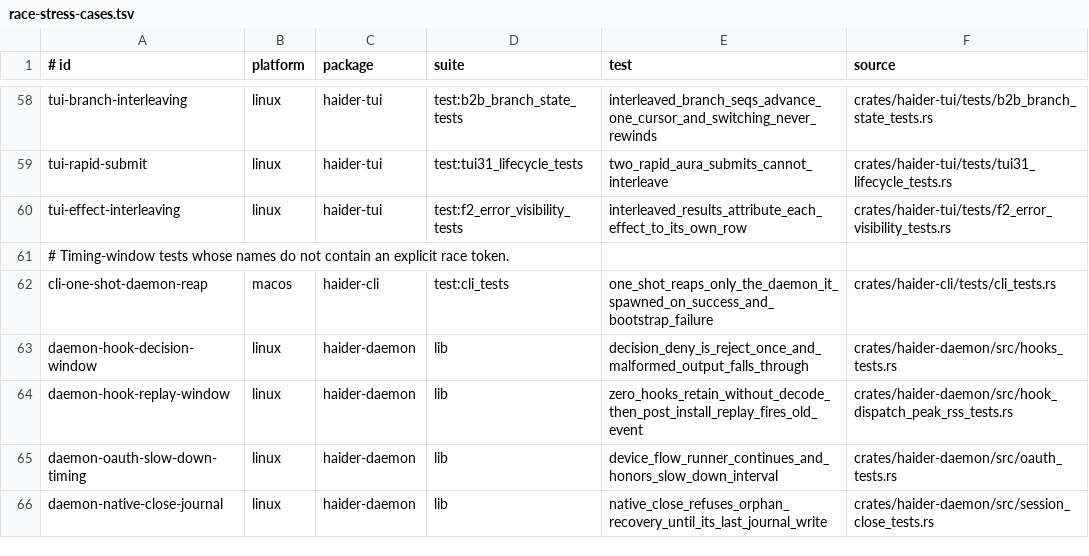
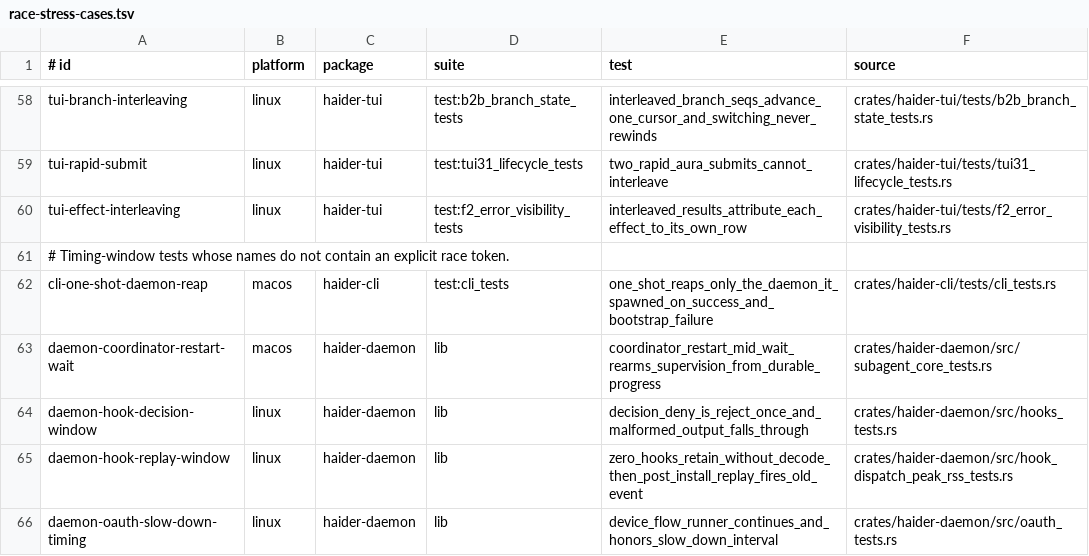
Before and after one commit to Rizzist/haider-agent, a TSV file: scripts/race-stress-cases.tsv, drawn as a sheet; only a part is shown, gaps mark what is left out; the shorter side is filled out with more unchanged rows; the diff names each change by its address in the sheet, - before the commit and + after, or states it on an @@ line.

```diff
--- a/scripts/race-stress-cases.tsv
+++ b/scripts/race-stress-cases.tsv
+row 63: daemon-coordinator-restart-wait | macos | haider-daemon | lib | coordinator_restart_mid_wait_rearms_supervision_from_durable_progress | crates/haider-daemon/src/subagent_core_tests.rs
```
Also changed, not shown: 7 other files.
